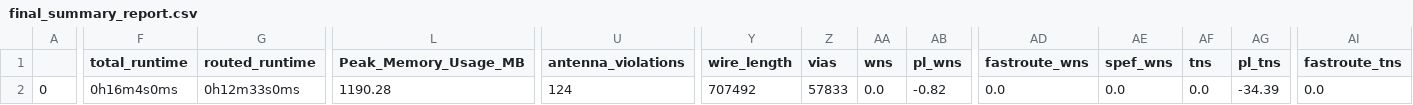
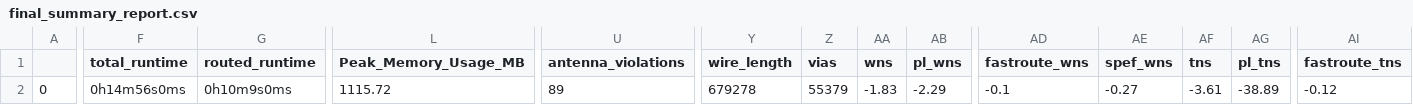
Before and after one commit to dineshannayya/riscduino_dcore, a CSV file: signoff/ycr2_iconnect/final_summary_report.csv, drawn as a sheet; only a part is shown, gaps mark what is left out; the diff covers the shown part only; the diff names each change by its address in the sheet, - before the commit and + after, or states it on an @@ line.

Commit message:
riscv core physical Area clean-up

```diff
--- a/signoff/ycr2_iconnect/final_summary_report.csv
+++ b/signoff/ycr2_iconnect/final_summary_report.csv
-F2 (total_runtime): 0h16m4s0ms
+F2 (total_runtime): 0h14m56s0ms
-G2 (routed_runtime): 0h12m33s0ms
+G2 (routed_runtime): 0h10m9s0ms
-L2 (Peak_Memory_Usage_MB): 1190.28
+L2 (Peak_Memory_Usage_MB): 1115.72
-U2 (antenna_violations): 124
+U2 (antenna_violations): 89
-Y2 (wire_length): 707492
+Y2 (wire_length): 679278
-Z2 (vias): 57833
+Z2 (vias): 55379
-AA2 (wns): 0.0
+AA2 (wns): -1.83
-AB2 (pl_wns): -0.82
+AB2 (pl_wns): -2.29
-AD2 (fastroute_wns): 0.0
+AD2 (fastroute_wns): -0.1
-AE2 (spef_wns): 0.0
+AE2 (spef_wns): -0.27
-AF2 (tns): 0.0
+AF2 (tns): -3.61
-AG2 (pl_tns): -34.39
+AG2 (pl_tns): -38.89
-AI2 (fastroute_tns): 0.0
+AI2 (fastroute_tns): -0.12
```
Also changed, not shown: 8 edited cells elsewhere in this file, signoff/user_project_wrapper/final_summary_report.csv, signoff/ycr_core_top/final_summary_report.csv, 11 other files.
